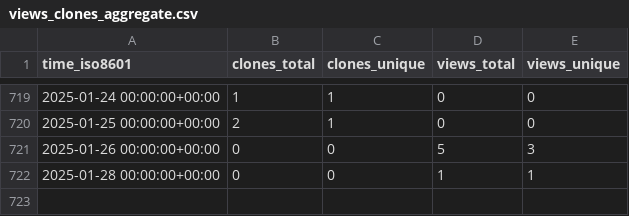
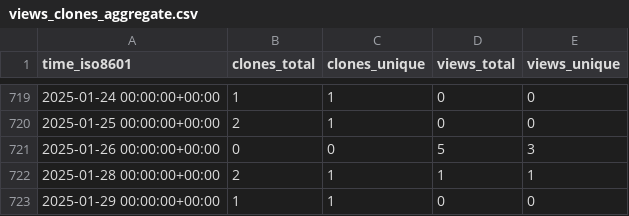
Before and after one commit to jongpie/ApexUUID, a CSV file: jongpie/ApexUUID/ghrs-data/views_clones_aggregate.csv, drawn as a sheet; only a part is shown, gaps mark what is left out.

```diff
--- a/jongpie/ApexUUID/ghrs-data/views_clones_aggregate.csv
+++ b/jongpie/ApexUUID/ghrs-data/views_clones_aggregate.csv
@@ -721,2 +721,3 @@ time_iso8601,clones_total,clones_unique,views_total,views_unique
 2025-01-26 00:00:00+00:00,0,0,5,3
-2025-01-28 00:00:00+00:00,0,0,1,1
+2025-01-28 00:00:00+00:00,2,1,1,1
+2025-01-29 00:00:00+00:00,1,1,0,0
```
Also changed, not shown: 1 other file.
